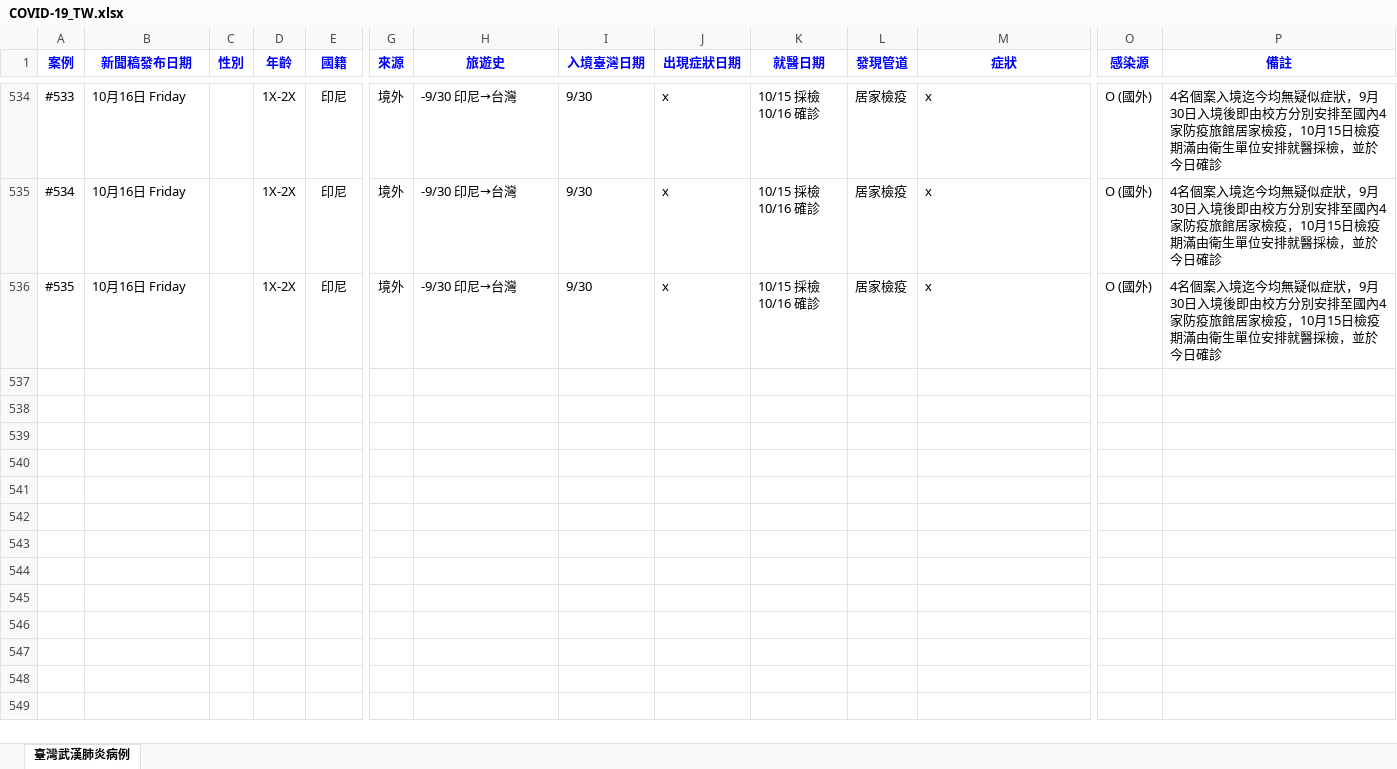
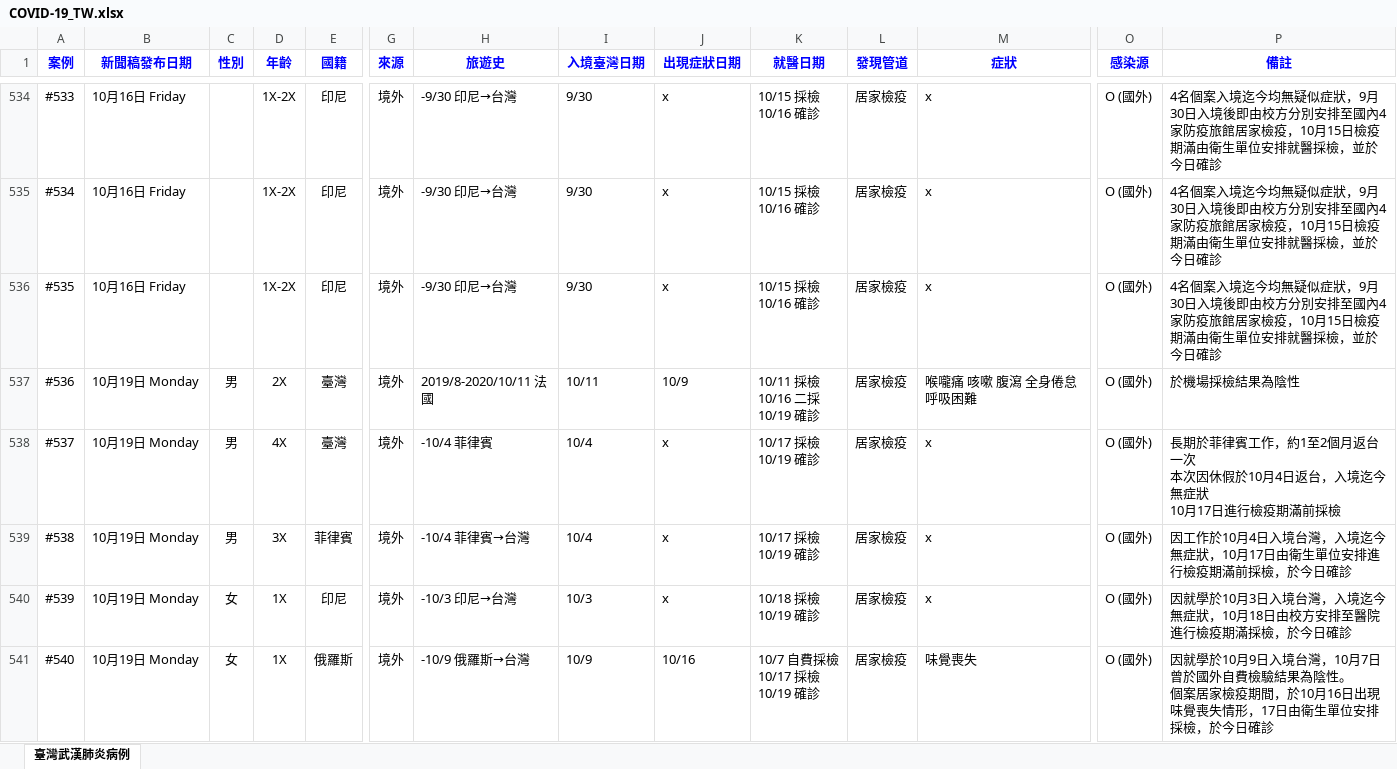
Before and after one commit to AlcHawk/dashcovid19, an Excel workbook: Data/COVID-19_TW.xlsx, sheet 臺灣武漢肺炎病例, drawn as a sheet; only a part is shown, gaps mark what is left out; values as stored, in another font and other column widths than the file's, no borders; charts and pictures and conditional formats and table styles not drawn; rows hold the shown columns only; ↵ is a line break in a cell; the diff names each change by its address in the sheet, - before the commit and + after, or states it on an @@ line.

```diff
--- a/Data/COVID-19_TW.xlsx (sheet 臺灣武漢肺炎病例)
+++ b/Data/COVID-19_TW.xlsx (sheet 臺灣武漢肺炎病例)
+row 537: #536 | 10月19日 Monday | 男 | 2X | 臺灣 | 境外 | 2019/8-2020/10/11 法國 | 10/11 | 10/9 | 10/11 採檢 ↵ 10/16 二採 ↵ 10/19 確診 | 居家檢疫 | 喉嚨痛 咳嗽 腹瀉 全身倦怠 呼吸困難 | O (國外) | 於機場採檢結果為陰性
+row 538: #537 | 10月19日 Monday | 男 | 4X | 臺灣 | 境外 | -10/4 菲律賓 | 10/4 | x | 10/17 採檢 ↵ 10/19 確診 | 居家檢疫 | x | O (國外) | 長期於菲律賓工作，約1至2個月返台一次 ↵ 本次因休假於10月4日返台，入境迄今無症狀 ↵ 10月17日進行檢疫期滿前採檢
+row 539: #538 | 10月19日 Monday | 男 | 3X | 菲律賓 | 境外 | -10/4 菲律賓→台灣 | 10/4 | x | 10/17 採檢 ↵ 10/19 確診 | 居家檢疫 | x | O (國外) | 因工作於10月4日入境台灣，入境迄今無症狀，10月17日由衛生單位安排進行檢疫期滿前採檢，於今日確診
+row 540: #539 | 10月19日 Monday | 女 | 1X | 印尼 | 境外 | -10/3 印尼→台灣 | 10/3 | x | 10/18 採檢 ↵ 10/19 確診 | 居家檢疫 | x | O (國外) | 因就學於10月3日入境台灣，入境迄今無症狀，10月18日由校方安排至醫院進行檢疫期滿採檢，於今日確診
+row 541: #540 | 10月19日 Monday | 女 | 1X | 俄羅斯 | 境外 | -10/9 俄羅斯→台灣 | 10/9 | 10/16 | 10/7 自費採檢 ↵ 10/17 採檢 ↵ 10/19 確診 | 居家檢疫 | 味覺喪失 | O (國外) | 因就學於10月9日入境台灣，10月7日曾於國外自費檢驗結果為陰性。 ↵ 個案居家檢疫期間，於10月16日出現味覺喪失情形，17日由衛生單位安排採檢，於今日確診
```
Also changed, not shown: Data/CDC_Press List.xlsx.
